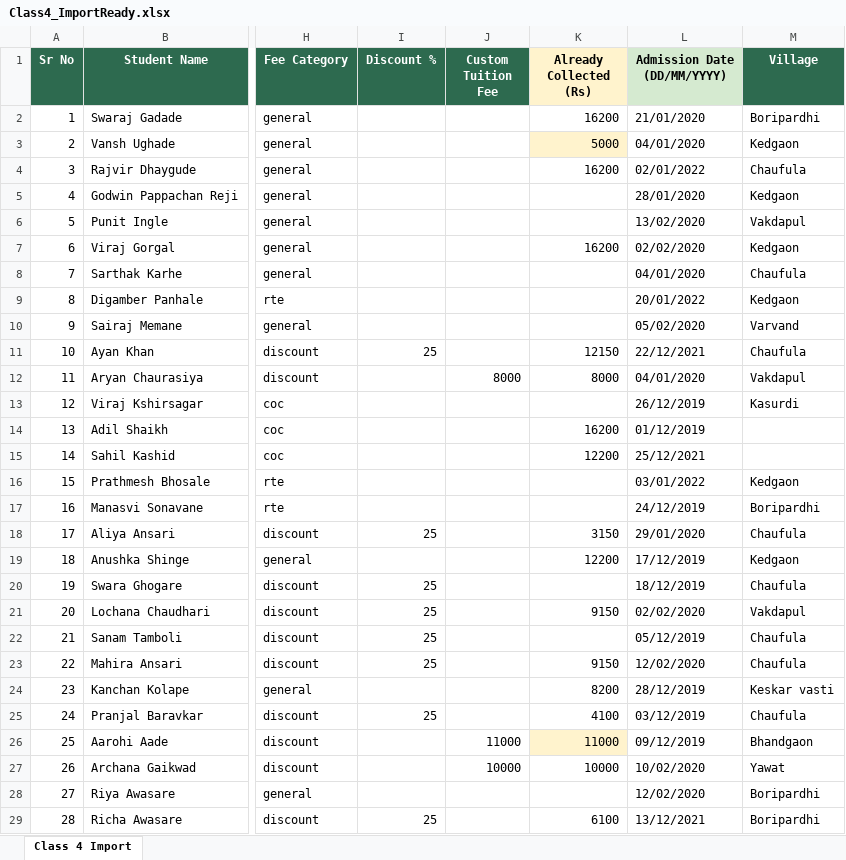
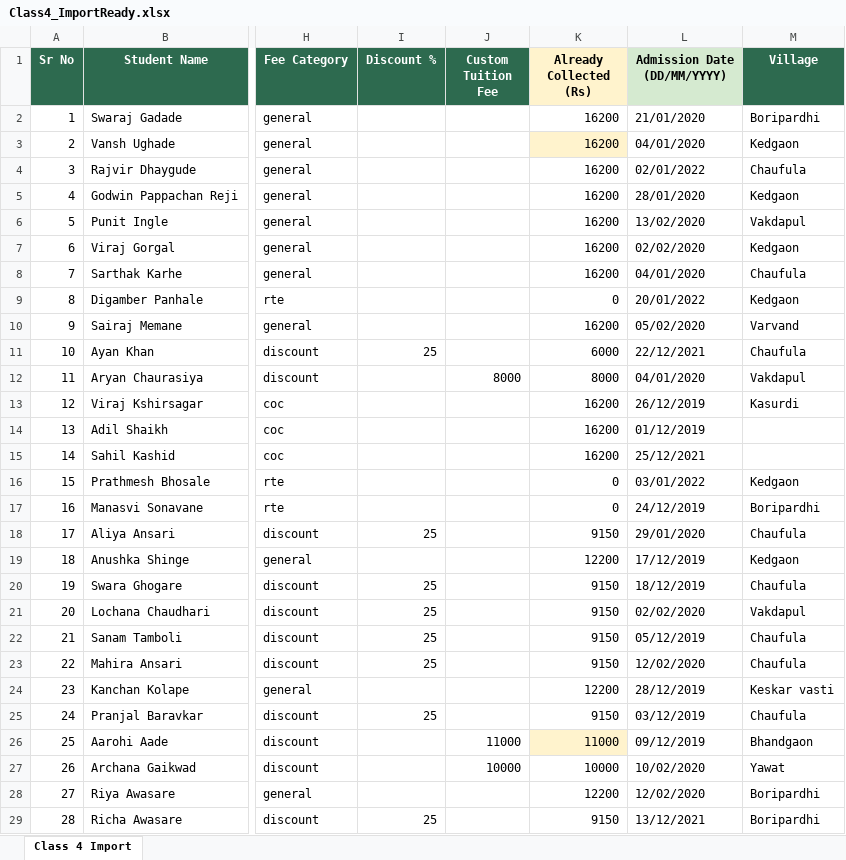
Before and after one commit to py-prachi/deep-griha-academy-mvp, an Excel workbook: schoolDocs/StudentImportData/Class4_ImportReady.xlsx, sheet Class 4 Import, drawn as a sheet; only a part is shown, gaps mark what is left out; values as stored, in another font and other column widths than the file's, no borders; the diff covers the shown part only; the diff names each change by its address in the sheet, - before the commit and + after, or states it on an @@ line.

```diff
--- a/schoolDocs/StudentImportData/Class4_ImportReady.xlsx (sheet Class 4 Import)
+++ b/schoolDocs/StudentImportData/Class4_ImportReady.xlsx (sheet Class 4 Import)
-K3 (Already Collected (Rs)): 5000
+K3 (Already Collected (Rs)): 16200
-K5:K6 (Already Collected (Rs)): (empty)
+K5:K6 (Already Collected (Rs)): 16200
-K8 (Already Collected (Rs)): (empty)
+K8 (Already Collected (Rs)): 16200
-K9 (Already Collected (Rs)): (empty)
+K9 (Already Collected (Rs)): 0
-K10 (Already Collected (Rs)): (empty)
+K10 (Already Collected (Rs)): 16200
-K11 (Already Collected (Rs)): 12150
+K11 (Already Collected (Rs)): 6000
-K13 (Already Collected (Rs)): (empty)
+K13 (Already Collected (Rs)): 16200
-K15 (Already Collected (Rs)): 12200
+K15 (Already Collected (Rs)): 16200
-K16:K17 (Already Collected (Rs)): (empty)
+K16:K17 (Already Collected (Rs)): 0
-K18 (Already Collected (Rs)): 3150
+K18 (Already Collected (Rs)): 9150
-K20 (Already Collected (Rs)): (empty)
+K20 (Already Collected (Rs)): 9150
-K22 (Already Collected (Rs)): (empty)
+K22 (Already Collected (Rs)): 9150
-K24 (Already Collected (Rs)): 8200
+K24 (Already Collected (Rs)): 12200
-K25 (Already Collected (Rs)): 4100
+K25 (Already Collected (Rs)): 9150
-K28 (Already Collected (Rs)): (empty)
+K28 (Already Collected (Rs)): 12200
-K29 (Already Collected (Rs)): 6100
+K29 (Already Collected (Rs)): 9150
```
Also changed, not shown: 1 edited cell elsewhere in this sheet, schoolDocs/StudentImportData/Class1_ImportReady.xlsx, schoolDocs/StudentImportData/Class2_ImportReady.xlsx, 15 other files.
